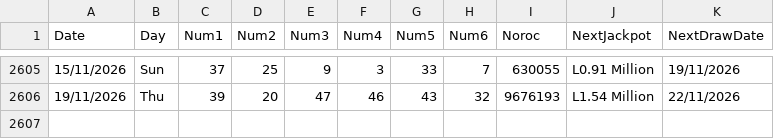
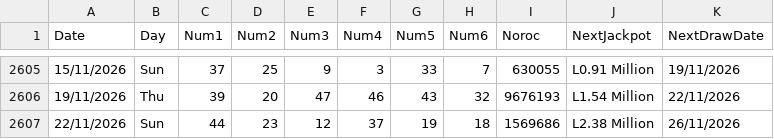
Before and after one commit to AndreiDus/lotoapp-data, a CSV file: data/ro/Loto649.csv, drawn as a sheet; only a part is shown, gaps mark what is left out; the diff names each change by its address in the sheet, - before the commit and + after, or states it on an @@ line.

Commit message:
Automated Sync: Updated latest draw data for Romania Loto 6/49

```diff
--- a/data/ro/Loto649.csv
+++ b/data/ro/Loto649.csv
+row 2607: 22/11/2026 | Sun | 44 | 23 | 12 | 37 | 19 | 18 | 1569686 | L2.38 Million | 26/11/2026
```
